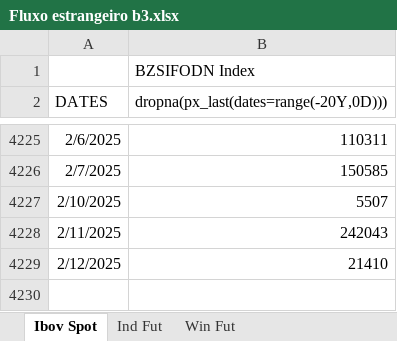
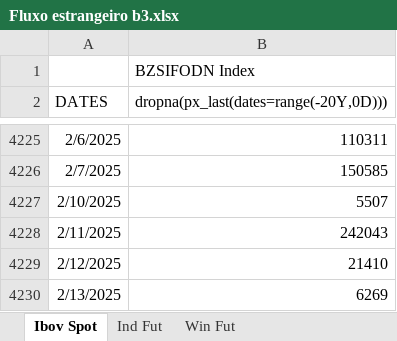
Before and after one commit to kauannunes-cam/dashboard_players, an Excel workbook: Fluxo estrangeiro b3.xlsx, sheet Ibov Spot, drawn as a sheet; only a part is shown, gaps mark what is left out; values as stored, in another font and other column widths than the file's, no borders; the diff names each change by its address in the sheet, - before the commit and + after, or states it on an @@ line.

```diff
--- a/Fluxo estrangeiro b3.xlsx (sheet Ibov Spot)
+++ b/Fluxo estrangeiro b3.xlsx (sheet Ibov Spot)
+row 4230: 2/13/2025 | 6269
```
Also changed, not shown: sheet Ind Fut, 3 other files.
